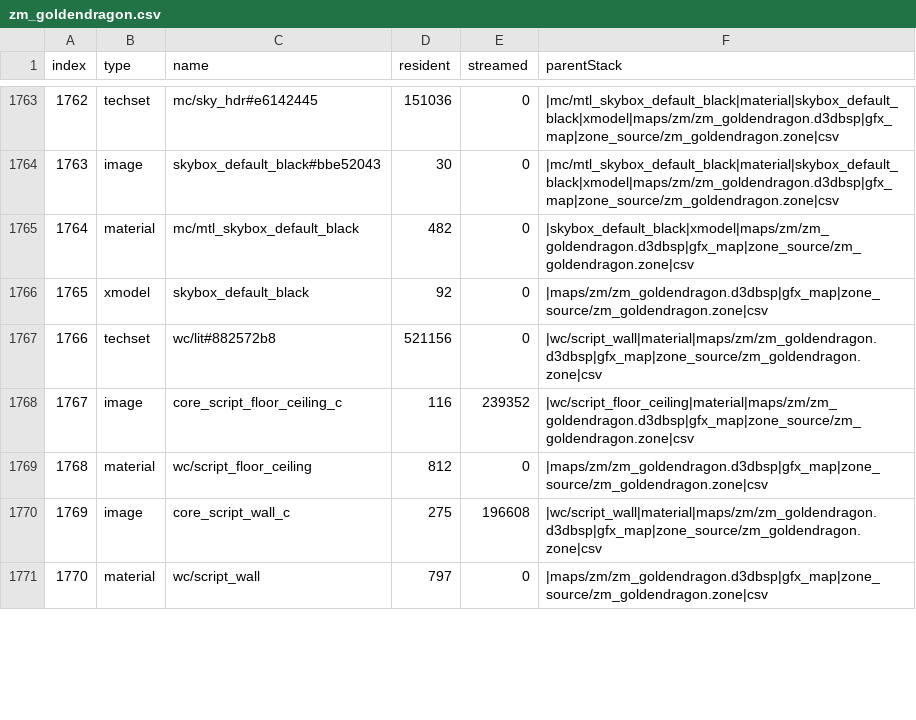
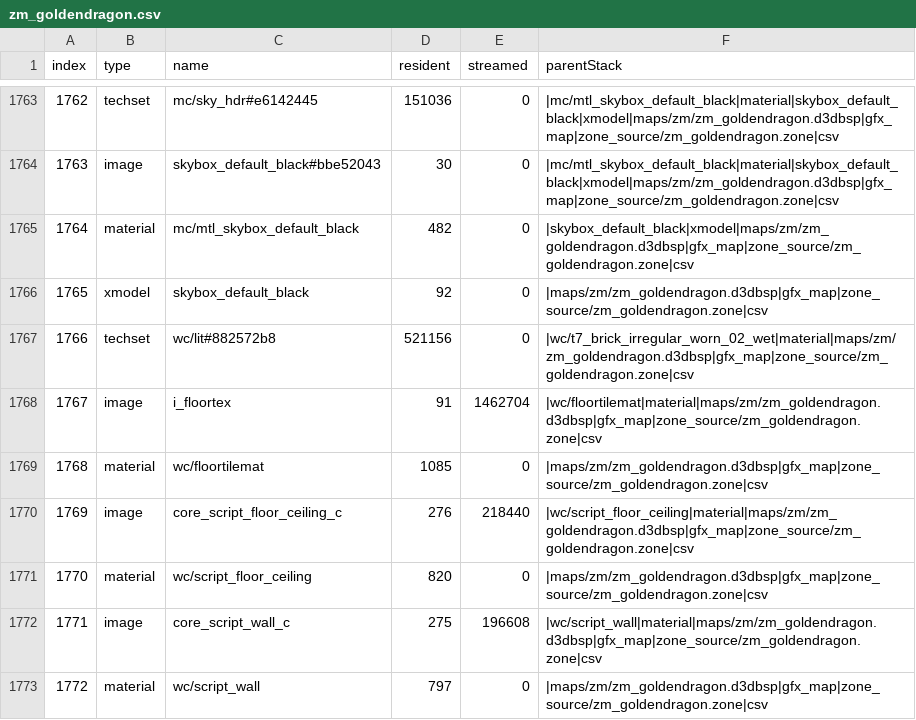
Before and after one commit to phillipsalbright/gdzombies, a CSV file: usermaps/zm_goldendragon/zone_source/all/assetinfo/zm_goldendragon.csv, drawn as a sheet; only a part is shown, gaps mark what is left out; addresses are those after the commit; the diff covers the shown part only; the diff names each change by its address in the sheet, - before the commit and + after, or states it on an @@ line.

Commit message:
new floor textures

```diff
--- a/usermaps/zm_goldendragon/zone_source/all/assetinfo/zm_goldendragon.csv
+++ b/usermaps/zm_goldendragon/zone_source/all/assetinfo/zm_goldendragon.csv
-F1767 (parentStack): |wc/script_wall|material|maps/zm/zm_goldendragon.d3dbsp|gfx_map|zone_source/zm_goldendragon.zone|csv
+F1767 (parentStack): |wc/t7_brick_irregular_worn_02_wet|material|maps/zm/zm_goldendragon.d3dbsp|gfx_map|zone_source/zm_goldendragon.zone|csv
+row 1768: 1767 | image | i_floortex | 91 | 1462704 | |wc/floortilemat|material|maps/zm/zm_goldendragon.d3dbsp|gfx_map|zone_source/zm_goldendragon.zone|csv
+row 1769: 1768 | material | wc/floortilemat | 1085 | 0 | |maps/zm/zm_goldendragon.d3dbsp|gfx_map|zone_source/zm_goldendragon.zone|csv
@@ column A (index) renumbered from row 1770 down @@
-D1770 (resident): 116
+D1770 (resident): 276
-E1770 (streamed): 239352
+E1770 (streamed): 218440
-D1771 (resident): 812
+D1771 (resident): 820
```
Also changed, not shown: 5 added rows and 25 edited cells elsewhere in this file, usermaps/zm_goldendragon/zone_source/all/assetinfo/zm_goldendragon_poolinfo.csv, usermaps/zm_goldendragon/zone_source/all/assetlist/zm_goldendragon.csv, 9 other files.
